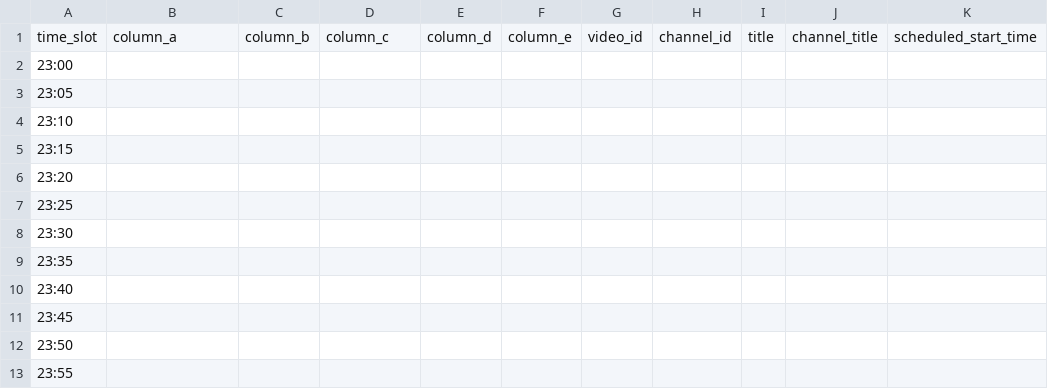
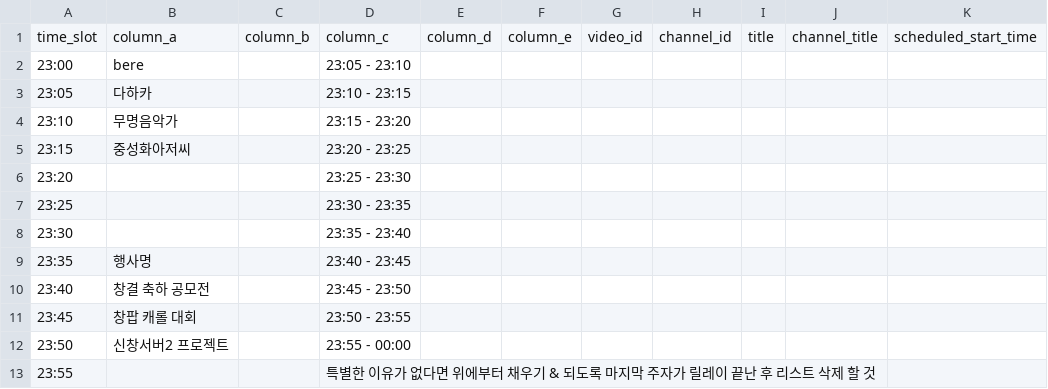
Before and after one commit to ChangpopWiki/premiere-relay-archive-data, a TSV file: 2025/12/2025-12-14.tsv, drawn as a sheet; only a part is shown; the diff names each change by its address in the sheet, - before the commit and + after, or states it on an @@ line.

```diff
--- a/2025/12/2025-12-14.tsv
+++ b/2025/12/2025-12-14.tsv
-B2: (empty)
+B2: bere
-D2: (empty)
+D2: 23:05 - 23:10
-B3: (empty)
+B3: 다하카
-D3: (empty)
+D3: 23:10 - 23:15
-B4: (empty)
+B4: 무명음악가
-D4: (empty)
+D4: 23:15 - 23:20
-B5: (empty)
+B5: 중성화아저씨
-D5: (empty)
+D5: 23:20 - 23:25
-D6: (empty)
+D6: 23:25 - 23:30
-D7: (empty)
+D7: 23:30 - 23:35
-D8: (empty)
+D8: 23:35 - 23:40
-B9: (empty)
+B9: 행사명
-D9: (empty)
+D9: 23:40 - 23:45
-B10: (empty)
+B10: 창결 축하 공모전
-D10: (empty)
+D10: 23:45 - 23:50
-B11: (empty)
+B11: 창팝 캐롤 대회
-D11: (empty)
+D11: 23:50 - 23:55
-B12: (empty)
+B12: 신창서버2 프로젝트
-D12: (empty)
+D12: 23:55 - 00:00
-D13: (empty)
+D13: 특별한 이유가 없다면 위에부터 채우기 & 되도록 마지막 주자가 릴레이 끝난 후 리스트 삭제 할 것
```
Also changed, not shown: 1 other file.
